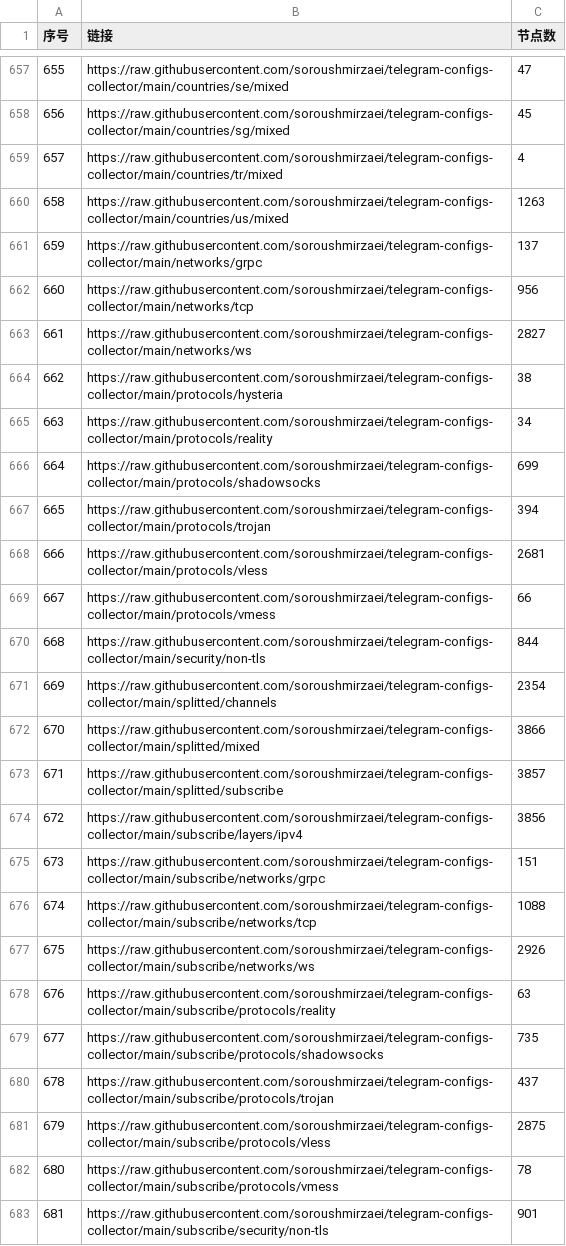
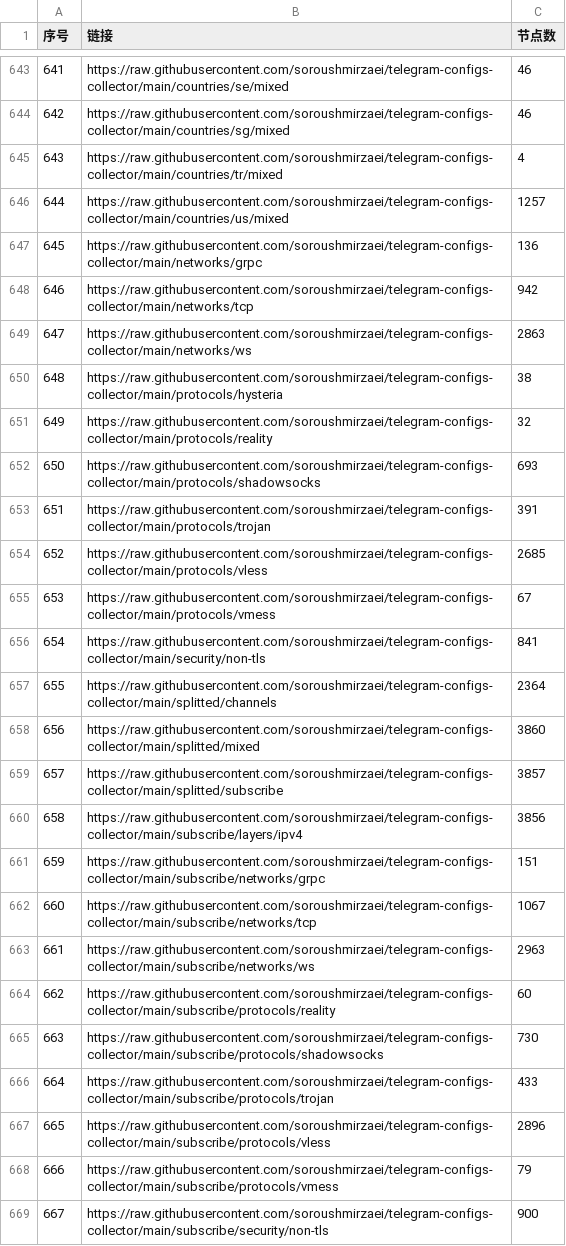
Before and after one commit to qjlxg/ss, a CSV file: list_result.csv, drawn as a sheet; only a part is shown, gaps mark what is left out; addresses are those after the commit; the diff covers the shown part only; the diff names each change by its address in the sheet, - before the commit and + after, or states it on an @@ line.

```diff
--- a/list_result.csv
+++ b/list_result.csv
@@ column A (序号) renumbered between rows 64 and 769 @@
-C643 (节点数): 47
+C643 (节点数): 46
-C644 (节点数): 45
+C644 (节点数): 46
-C646 (节点数): 1263
+C646 (节点数): 1257
-C647 (节点数): 137
+C647 (节点数): 136
-C648 (节点数): 956
+C648 (节点数): 942
-C649 (节点数): 2827
+C649 (节点数): 2863
-C651 (节点数): 34
+C651 (节点数): 32
-C652 (节点数): 699
+C652 (节点数): 693
-C653 (节点数): 394
+C653 (节点数): 391
-C654 (节点数): 2681
+C654 (节点数): 2685
-C655 (节点数): 66
+C655 (节点数): 67
-C656 (节点数): 844
+C656 (节点数): 841
-C657 (节点数): 2354
+C657 (节点数): 2364
-C658 (节点数): 3866
+C658 (节点数): 3860
-C662 (节点数): 1088
+C662 (节点数): 1067
-C663 (节点数): 2926
+C663 (节点数): 2963
-C664 (节点数): 63
+C664 (节点数): 60
-C665 (节点数): 735
+C665 (节点数): 730
-C666 (节点数): 437
+C666 (节点数): 433
-C667 (节点数): 2875
+C667 (节点数): 2896
-C668 (节点数): 78
+C668 (节点数): 79
-C669 (节点数): 901
+C669 (节点数): 900
```
Also changed, not shown: 14 removed rows and 123 edited cells elsewhere in this file, 21 other files.
